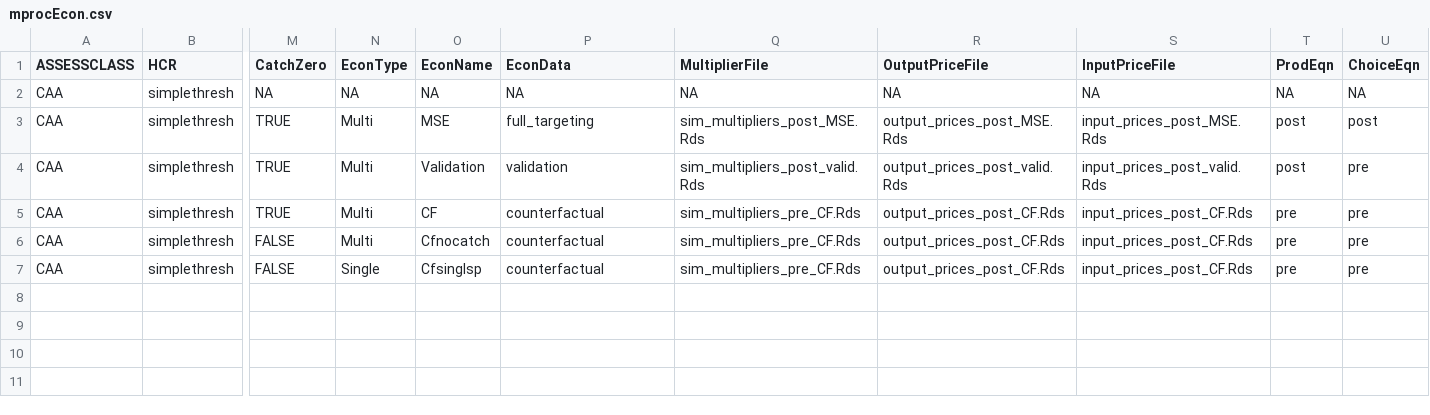
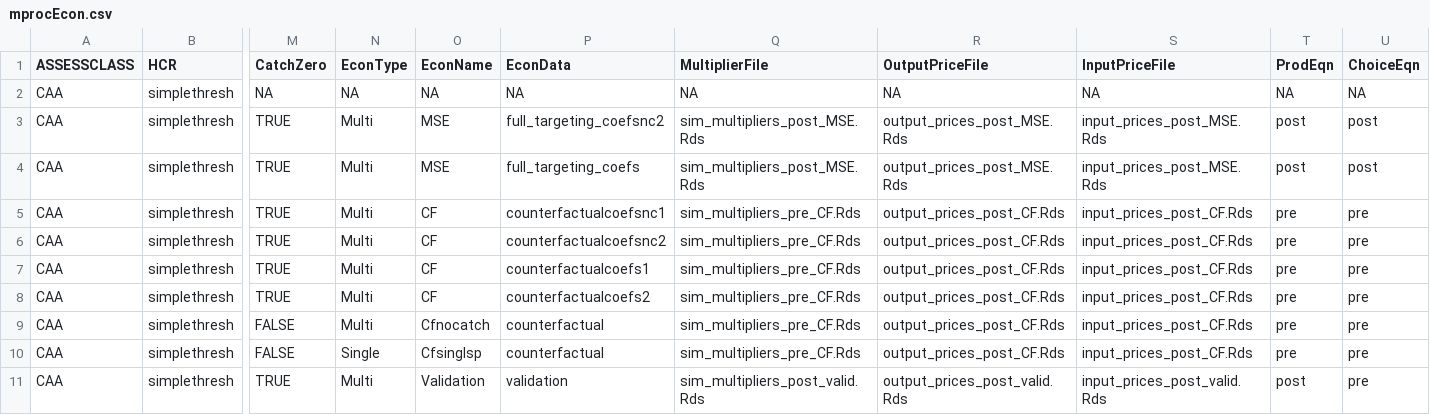
Before and after one commit to lkerr/groundfish-MSE, a CSV file: modelParameters/mprocEcon.csv, drawn as a sheet; only a part is shown, gaps mark what is left out; addresses are those after the commit; rows hold the shown columns only; the diff names each change by its address in the sheet, - before the commit and + after, or states it on an @@ line.

Commit message:
Inluded trip limits, added pre-processing code for other models (nc1, nc2 etc) and a post-processing code to aggregate the results.

```diff
--- a/modelParameters/mprocEcon.csv
+++ b/modelParameters/mprocEcon.csv
+row 3: CAA | simplethresh | TRUE | Multi | MSE | full_targeting_coefsnc2 | sim_multipliers_post_MSE.Rds | output_prices_post_MSE.Rds | input_prices_post_MSE.Rds | post | post
-P4 (EconData): full_targeting
+P4 (EconData): full_targeting_coefs
+row 5: CAA | simplethresh | TRUE | Multi | CF | counterfactualcoefsnc1 | sim_multipliers_pre_CF.Rds | output_prices_post_CF.Rds | input_prices_post_CF.Rds | pre | pre
+row 6: CAA | simplethresh | TRUE | Multi | CF | counterfactualcoefsnc2 | sim_multipliers_pre_CF.Rds | output_prices_post_CF.Rds | input_prices_post_CF.Rds | pre | pre
-O7 (EconName): Validation
+O7 (EconName): CF
-P7 (EconData): validation
+P7 (EconData): counterfactualcoefs1
-Q7 (MultiplierFile): sim_multipliers_post_valid.Rds
+Q7 (MultiplierFile): sim_multipliers_pre_CF.Rds
-R7 (OutputPriceFile): output_prices_post_valid.Rds
+R7 (OutputPriceFile): output_prices_post_CF.Rds
-S7 (InputPriceFile): input_prices_post_valid.Rds
+S7 (InputPriceFile): input_prices_post_CF.Rds
-T7 (ProdEqn): post
+T7 (ProdEqn): pre
-P8 (EconData): counterfactual
+P8 (EconData): counterfactualcoefs2
+row 11: CAA | simplethresh | TRUE | Multi | Validation | validation | sim_multipliers_post_valid.Rds | output_prices_post_valid.Rds | input_prices_post_valid.Rds | post | pre
```
Also changed, not shown: 11 other files.
